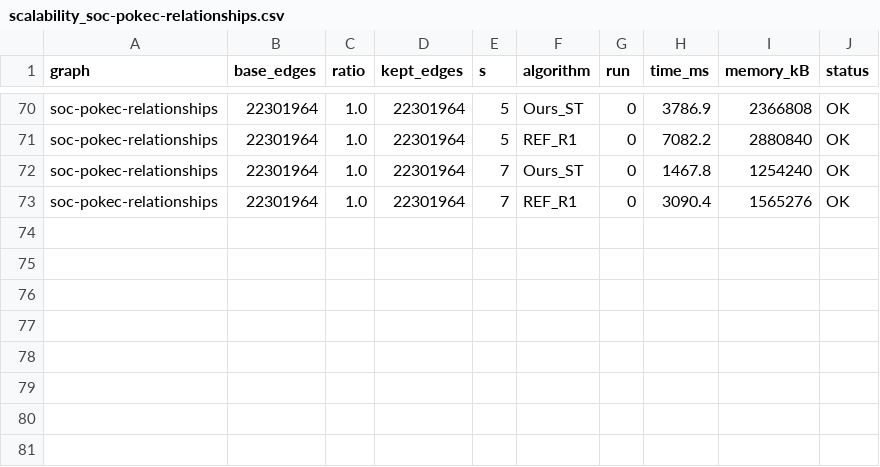
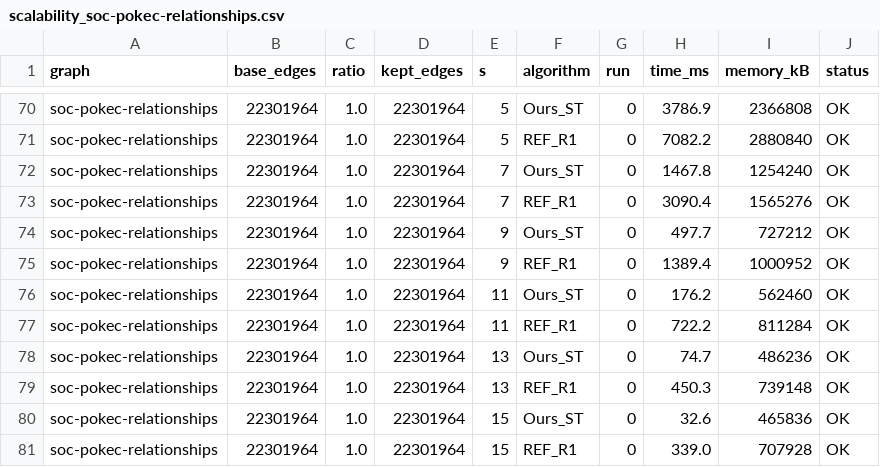
Before and after one commit to JamesZwq/nclique, a CSV file: paper_data/scalability_soc-pokec-relationships.csv, drawn as a sheet; only a part is shown, gaps mark what is left out; the diff names each change by its address in the sheet, - before the commit and + after, or states it on an @@ line.

```diff
--- a/paper_data/scalability_soc-pokec-relationships.csv
+++ b/paper_data/scalability_soc-pokec-relationships.csv
+row 74: soc-pokec-relationships | 22301964 | 1.0 | 22301964 | 9 | Ours_ST | 0 | 497.7 | 727212 | OK
+row 75: soc-pokec-relationships | 22301964 | 1.0 | 22301964 | 9 | REF_R1 | 0 | 1389.4 | 1000952 | OK
+row 76: soc-pokec-relationships | 22301964 | 1.0 | 22301964 | 11 | Ours_ST | 0 | 176.2 | 562460 | OK
+row 77: soc-pokec-relationships | 22301964 | 1.0 | 22301964 | 11 | REF_R1 | 0 | 722.2 | 811284 | OK
+row 78: soc-pokec-relationships | 22301964 | 1.0 | 22301964 | 13 | Ours_ST | 0 | 74.7 | 486236 | OK
+row 79: soc-pokec-relationships | 22301964 | 1.0 | 22301964 | 13 | REF_R1 | 0 | 450.3 | 739148 | OK
+row 80: soc-pokec-relationships | 22301964 | 1.0 | 22301964 | 15 | Ours_ST | 0 | 32.6 | 465836 | OK
+row 81: soc-pokec-relationships | 22301964 | 1.0 | 22301964 | 15 | REF_R1 | 0 | 339.0 | 707928 | OK
```
Also changed, not shown: 4 other files.
